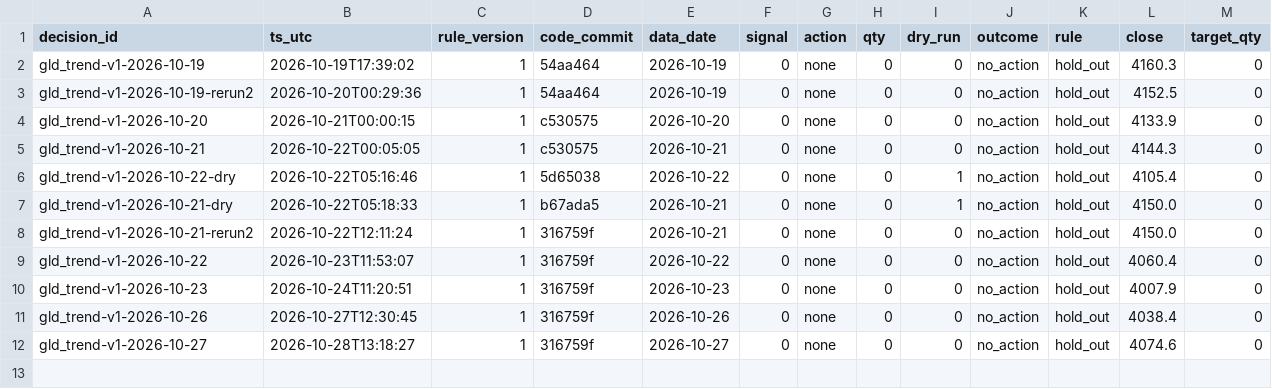
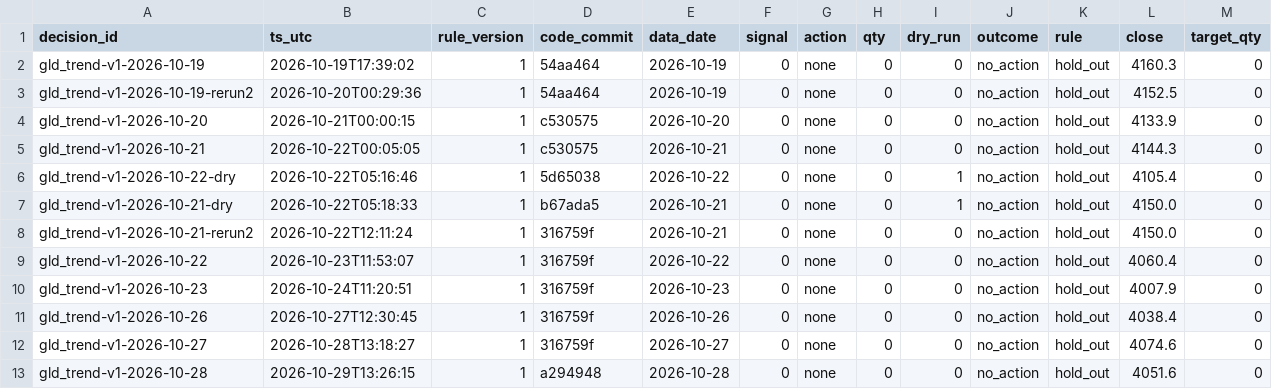
Before and after one commit to hsalehi10087/hossein-trading-bot, a CSV file: gld/decisions.csv, drawn as a sheet.

```diff
--- a/gld/decisions.csv
+++ b/gld/decisions.csv
@@ -12 +12,2 @@ gld_trend-v1-2026-10-26,2026-10-27T12:30:45,1,316759f,2026-10-26,0,none,0,0,no_a
 gld_trend-v1-2026-10-27,2026-10-28T13:18:27,1,316759f,2026-10-27,0,none,0,0,no_action,hold_out,4074.6,0
+gld_trend-v1-2026-10-28,2026-10-29T13:26:15,1,a294948,2026-10-28,0,none,0,0,no_action,hold_out,4051.6,0
```
Also changed, not shown: portfolio/daily.csv, qqq/decisions.csv, 3 other files.
